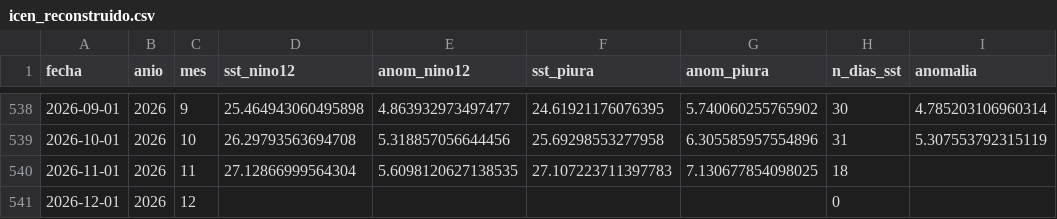
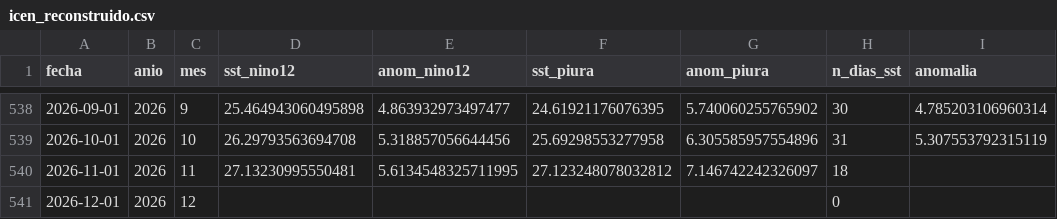
Before and after one commit to Star-dust25/pulso, a CSV file: backend/data/salidas/icen_reconstruido.csv, drawn as a sheet; only a part is shown, gaps mark what is left out; the diff names each change by its address in the sheet, - before the commit and + after, or states it on an @@ line.

```diff
--- a/backend/data/salidas/icen_reconstruido.csv
+++ b/backend/data/salidas/icen_reconstruido.csv
-D540 (sst_nino12): 27.12866999564304
+D540 (sst_nino12): 27.13230995550481
-E540 (anom_nino12): 5.6098120627138535
+E540 (anom_nino12): 5.6134548325711995
-F540 (sst_piura): 27.107223711397783
+F540 (sst_piura): 27.123248078032812
-G540 (anom_piura): 7.130677854098025
+G540 (anom_piura): 7.146742242326097
```
Also changed, not shown: backend/data/datos/serie_reservorios.csv, backend/data/datos/serie_sst.csv, 5 other files.
